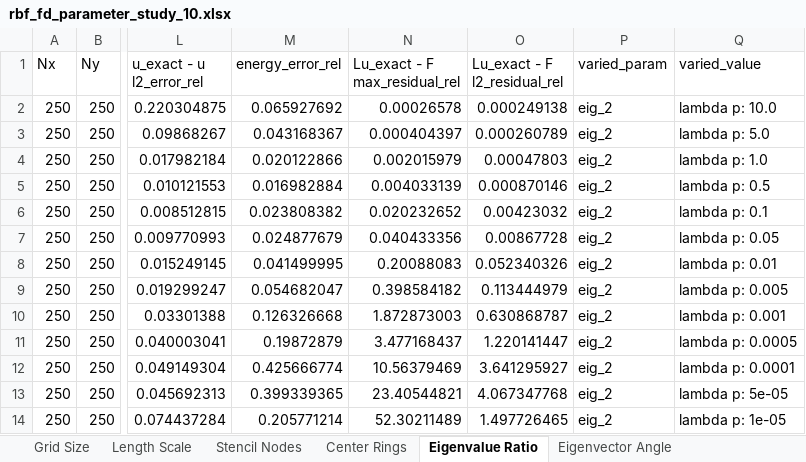
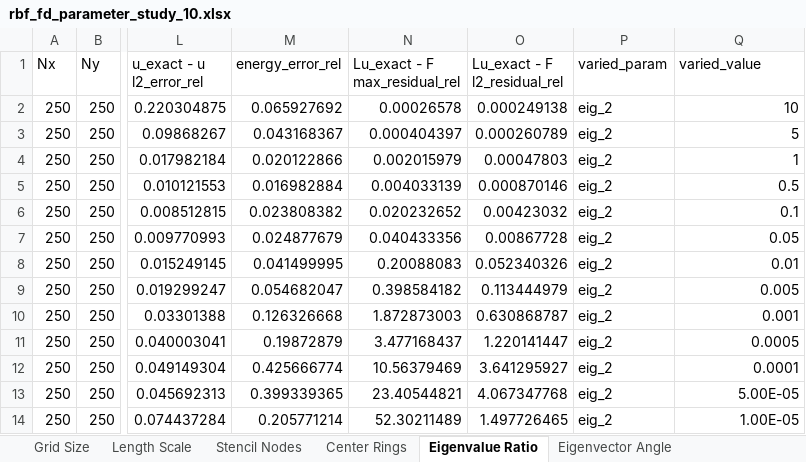
Before and after one commit to DennisC172/RBF-FD-Elliptic, an Excel workbook: Results/results_7-17-26(gaussian)/files/rbf_fd_parameter_study_10.xlsx, sheet Eigenvalue Ratio, drawn as a sheet; only a part is shown, gaps mark what is left out; values as stored, in another font and other column widths than the file's, no borders; charts and pictures not drawn; the diff names each change by its address in the sheet, - before the commit and + after, or states it on an @@ line.

```diff
--- a/Results/results_7-17-26(gaussian)/files/rbf_fd_parameter_study_10.xlsx (sheet Eigenvalue Ratio)
+++ b/Results/results_7-17-26(gaussian)/files/rbf_fd_parameter_study_10.xlsx (sheet Eigenvalue Ratio)
-Q2 (varied_value): lambda p: 10.0
+Q2 (varied_value): 10
-Q3 (varied_value): lambda p: 5.0
+Q3 (varied_value): 5
-Q4 (varied_value): lambda p: 1.0
+Q4 (varied_value): 1
-Q5 (varied_value): lambda p: 0.5
+Q5 (varied_value): 0.5
-Q6 (varied_value): lambda p: 0.1
+Q6 (varied_value): 0.1
-Q7 (varied_value): lambda p: 0.05
+Q7 (varied_value): 0.05
-Q8 (varied_value): lambda p: 0.01
+Q8 (varied_value): 0.01
-Q9 (varied_value): lambda p: 0.005
+Q9 (varied_value): 0.005
-Q10 (varied_value): lambda p: 0.001
+Q10 (varied_value): 0.001
-Q11 (varied_value): lambda p: 0.0005
+Q11 (varied_value): 0.0005
-Q12 (varied_value): lambda p: 0.0001
+Q12 (varied_value): 0.0001
-Q13 (varied_value): lambda p: 5e-05
+Q13 (varied_value): 5.00E-05
-Q14 (varied_value): lambda p: 1e-05
+Q14 (varied_value): 1.00E-05
```
Also changed, not shown: charts or pictures, 4 other files.
